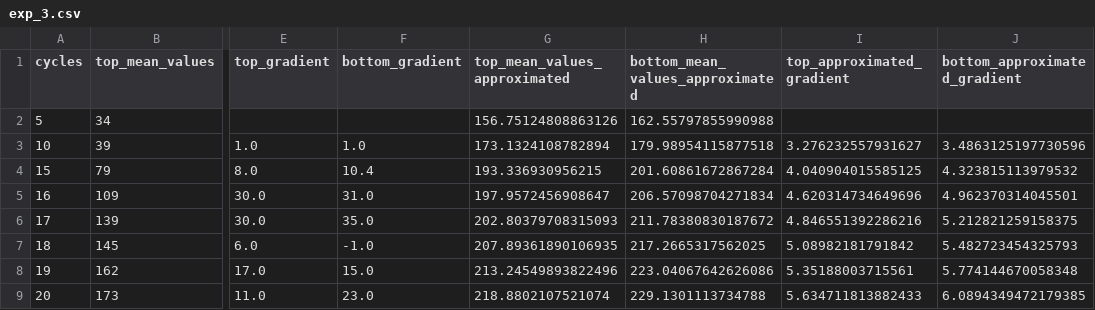
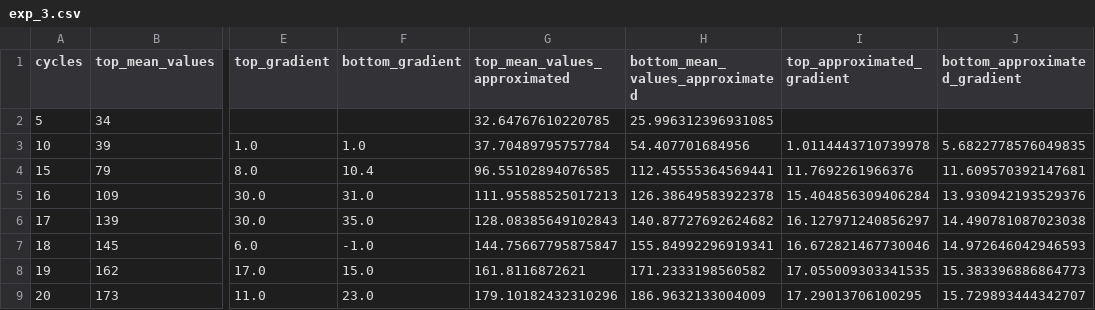
Before and after one commit to gelio5/bridge_amp, a CSV file: exp_3.csv, drawn as a sheet; only a part is shown, gaps mark what is left out; the diff covers the shown part only; the diff names each change by its address in the sheet, - before the commit and + after, or states it on an @@ line.

```diff
--- a/exp_3.csv
+++ b/exp_3.csv
-G2 (top_mean_values_approximated): 156.75124808863126
+G2 (top_mean_values_approximated): 32.64767610220785
-H2 (bottom_mean_values_approximated): 162.55797855990988
+H2 (bottom_mean_values_approximated): 25.996312396931085
-G3 (top_mean_values_approximated): 173.1324108782894
+G3 (top_mean_values_approximated): 37.70489795757784
-H3 (bottom_mean_values_approximated): 179.98954115877518
+H3 (bottom_mean_values_approximated): 54.407701684956
-I3 (top_approximated_gradient): 3.276232557931627
+I3 (top_approximated_gradient): 1.0114443710739978
-J3 (bottom_approximated_gradient): 3.4863125197730596
+J3 (bottom_approximated_gradient): 5.6822778576049835
-G4 (top_mean_values_approximated): 193.336930956215
+G4 (top_mean_values_approximated): 96.55102894076585
-H4 (bottom_mean_values_approximated): 201.60861672867284
+H4 (bottom_mean_values_approximated): 112.45555364569441
-I4 (top_approximated_gradient): 4.040904015585125
+I4 (top_approximated_gradient): 11.7692261966376
-J4 (bottom_approximated_gradient): 4.323815113979532
+J4 (bottom_approximated_gradient): 11.609570392147681
-G5 (top_mean_values_approximated): 197.9572456908647
+G5 (top_mean_values_approximated): 111.95588525017213
-H5 (bottom_mean_values_approximated): 206.57098704271834
+H5 (bottom_mean_values_approximated): 126.38649583922378
-I5 (top_approximated_gradient): 4.620314734649696
+I5 (top_approximated_gradient): 15.404856309406284
-J5 (bottom_approximated_gradient): 4.962370314045501
+J5 (bottom_approximated_gradient): 13.930942193529376
-G6 (top_mean_values_approximated): 202.80379708315093
+G6 (top_mean_values_approximated): 128.08385649102843
-H6 (bottom_mean_values_approximated): 211.78380830187672
+H6 (bottom_mean_values_approximated): 140.87727692624682
-I6 (top_approximated_gradient): 4.846551392286216
+I6 (top_approximated_gradient): 16.127971240856297
-J6 (bottom_approximated_gradient): 5.212821259158375
+J6 (bottom_approximated_gradient): 14.490781087023038
-G7 (top_mean_values_approximated): 207.89361890106935
+G7 (top_mean_values_approximated): 144.75667795875847
-H7 (bottom_mean_values_approximated): 217.2665317562025
+H7 (bottom_mean_values_approximated): 155.84992296919341
-I7 (top_approximated_gradient): 5.08982181791842
+I7 (top_approximated_gradient): 16.672821467730046
-J7 (bottom_approximated_gradient): 5.482723454325793
+J7 (bottom_approximated_gradient): 14.972646042946593
-G8 (top_mean_values_approximated): 213.24549893822496
+G8 (top_mean_values_approximated): 161.8116872621
-H8 (bottom_mean_values_approximated): 223.04067642626086
+H8 (bottom_mean_values_approximated): 171.2333198560582
-I8 (top_approximated_gradient): 5.35188003715561
+I8 (top_approximated_gradient): 17.055009303341535
-J8 (bottom_approximated_gradient): 5.774144670058348
+J8 (bottom_approximated_gradient): 15.383396886864773
-G9 (top_mean_values_approximated): 218.8802107521074
+G9 (top_mean_values_approximated): 179.10182432310296
-H9 (bottom_mean_values_approximated): 229.1301113734788
+H9 (bottom_mean_values_approximated): 186.9632133004009
-I9 (top_approximated_gradient): 5.634711813882433
+I9 (top_approximated_gradient): 17.29013706100295
-J9 (bottom_approximated_gradient): 6.0894349472179385
+J9 (bottom_approximated_gradient): 15.729893444342707
```
Also changed, not shown: 100 edited cells elsewhere in this file, exp_1.csv, exp_2.csv, 14 other files.
